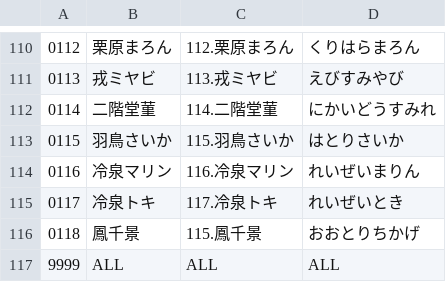
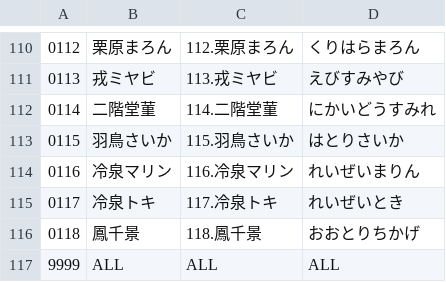
Before and after one commit to gusshi1106/wp-request, a CSV file: name_list.csv, drawn as a sheet; only a part is shown, gaps mark what is left out.

Commit message:
Update name_list.csv

```diff
--- a/name_list.csv
+++ b/name_list.csv
@@ -115,3 +115,3 @@
 "0117","冷泉トキ","117.冷泉トキ","れいぜいとき"
-"0118","鳳千景","115.鳳千景","おおとりちかげ"
+"0118","鳳千景","118.鳳千景","おおとりちかげ"
 "9999","ALL","ALL","ALL"
```
